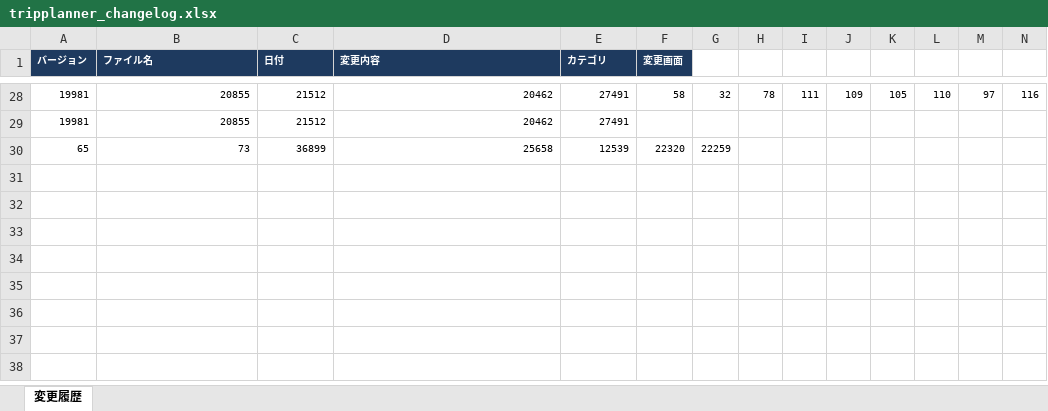
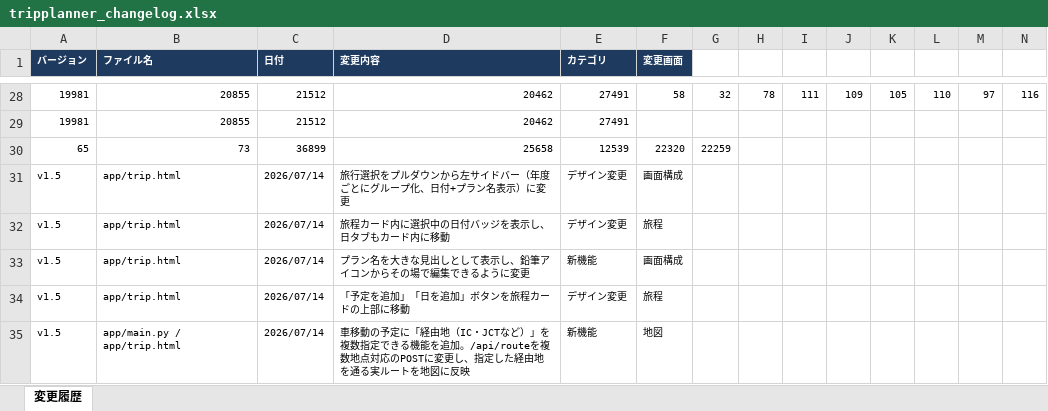
Before and after one commit to gogle01250-hue/tripplanner, an Excel workbook: tripplanner_changelog.xlsx, sheet 変更履歴, drawn as a sheet; only a part is shown, gaps mark what is left out; values as stored, in another font and other column widths than the file's, no borders; rows hold the shown columns only; the diff names each change by its address in the sheet, - before the commit and + after, or states it on an @@ line.

Commit message:
Log v1.5 layout redesign and waypoint routing in changelog

```diff
--- a/tripplanner_changelog.xlsx (sheet 変更履歴)
+++ b/tripplanner_changelog.xlsx (sheet 変更履歴)
+row 31: v1.5 | app/trip.html | 2026/07/14 | 旅行選択をプルダウンから左サイドバー（年度ごとにグループ化、日付+プラン名表示）に変更 | デザイン変更 | 画面構成
+row 32: v1.5 | app/trip.html | 2026/07/14 | 旅程カード内に選択中の日付バッジを表示し、日タブもカード内に移動 | デザイン変更 | 旅程
+row 33: v1.5 | app/trip.html | 2026/07/14 | プラン名を大きな見出しとして表示し、鉛筆アイコンからその場で編集できるように変更 | 新機能 | 画面構成
+row 34: v1.5 | app/trip.html | 2026/07/14 | 「予定を追加」「日を追加」ボタンを旅程カードの上部に移動 | デザイン変更 | 旅程
+row 35: v1.5 | app/main.py / app/trip.html | 2026/07/14 | 車移動の予定に「経由地（IC・JCTなど）」を複数指定できる機能を追加。/api/routeを複数地点対応のPOSTに変更し、指定した経由地を通る実ルートを地図に反映 | 新機能 | 地図
```
